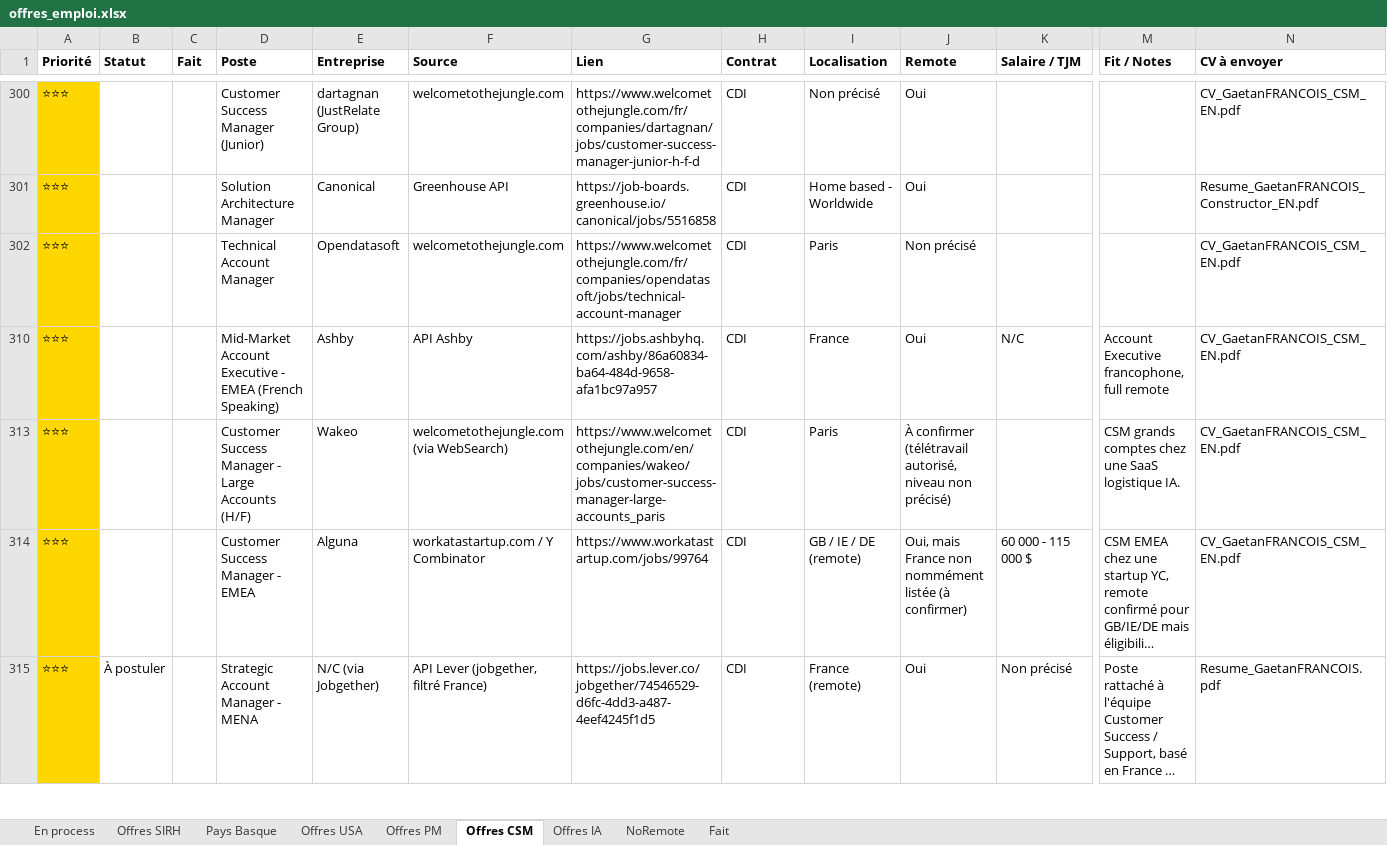
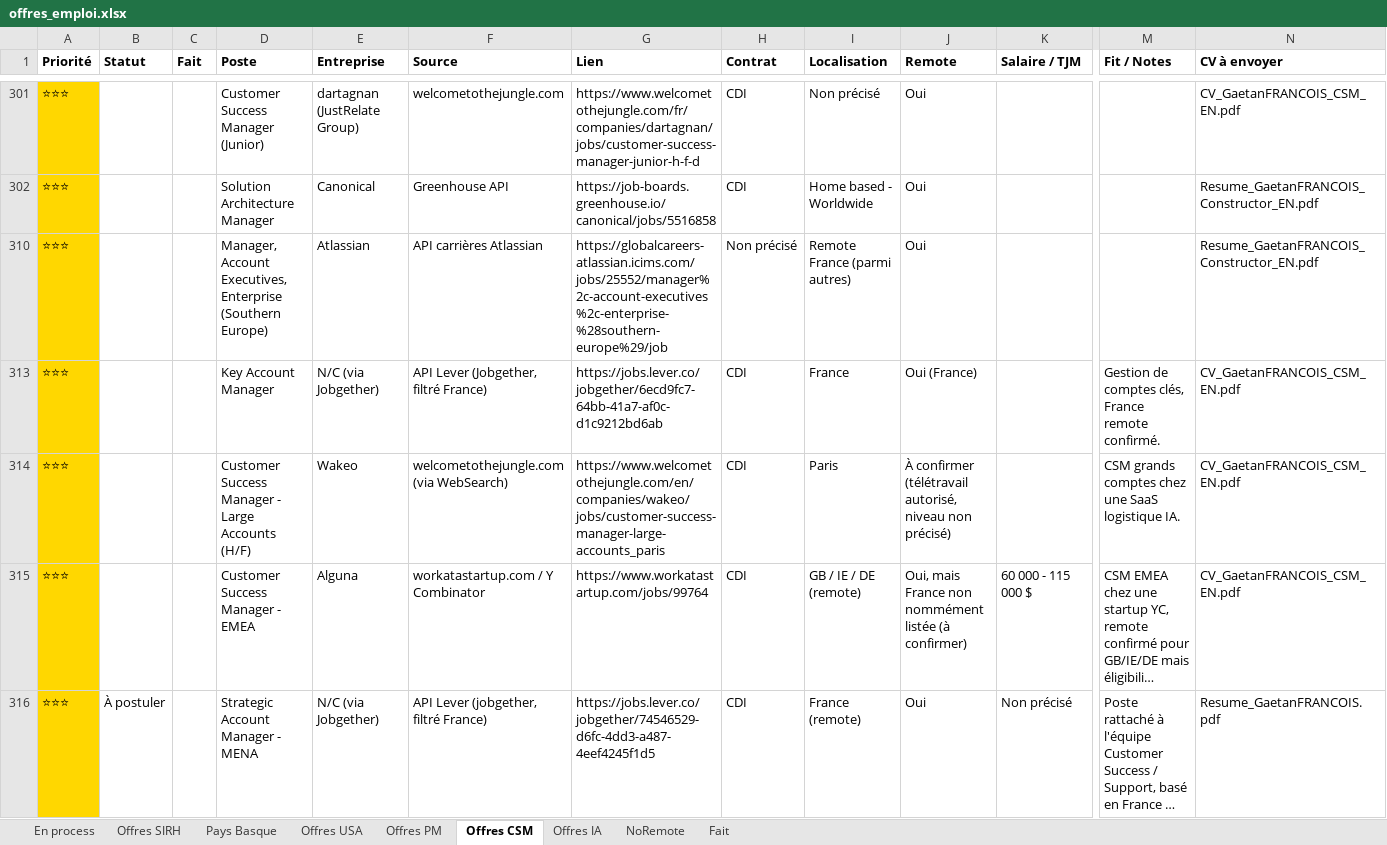
Before and after one commit to MisterZogs/recherche-taf, an Excel workbook: offres_emploi.xlsx, sheet Offres CSM, drawn as a sheet; only a part is shown, gaps mark what is left out; long unchanged cells end in …; values as stored, in another font and other column widths than the file's, no borders; removed rows and columns are numbered as before the commit, all else as after; rows hold the shown columns only; the diff covers the shown part only; the diff names each change by its address in the sheet, - before the commit and + after, or states it on an @@ line.

```diff
--- a/offres_emploi.xlsx (sheet Offres CSM)
+++ b/offres_emploi.xlsx (sheet Offres CSM)
@@ row 302 hidden: ⭐⭐⭐ |  |  | Technical Account Manager | Opendatasoft | welcometothejungle.com | https://www.welcometothejungle.com/fr/companies/opendatasoft/jobs/technical-account-manager | CDI | Paris | Non précisé |  |  | CV_GaetanFRANCOIS_CSM_EN.pdf @@
@@ row 310 unhidden: ⭐⭐⭐ |  |  | Manager, Account Executives, Enterprise (Southern Europe) | Atlassian | API carrières Atlassian | https://globalcareers-atlassian.icims.com/jobs/25552/manager%2c-account-executives%2c-enterprise-%28southern-europe%29/job | Non précisé | Remote France (parmi autres) | Oui |  |  | Resume_GaetanFRANCOIS_Constructor_EN.pdf @@
-D313 (Poste): Mid-Market Account Executive - EMEA (French Speaking)
+D313 (Poste): Key Account Manager
-E313 (Entreprise): Ashby
+E313 (Entreprise): N/C (via Jobgether)
-F313 (Source): API Ashby
+F313 (Source): API Lever (Jobgether, filtré France)
-G313 (Lien): https://jobs.ashbyhq.com/ashby/86a60834-ba64-484d-9658-afa1bc97a957
+G313 (Lien): https://jobs.lever.co/jobgether/6ecd9fc7-64bb-41a7-af0c-d1c9212bd6ab
-J313 (Remote): Oui
+J313 (Remote): Oui (France)
-K313 (Salaire / TJM): N/C
+K313 (Salaire / TJM): (empty)
-M313 (Fit / Notes): Account Executive francophone, full remote
+M313 (Fit / Notes): Gestion de comptes clés, France remote confirmé.
```
Also changed, not shown: 2 added rows, 20 hidden or unhidden rows and 57 edited cells elsewhere in this sheet, sheet Offres SIRH, sheet Offres PM, sheet NoRemote, sheet Offres IA, sheet Offres USA, sheet Pays Basque, hidden cells.
